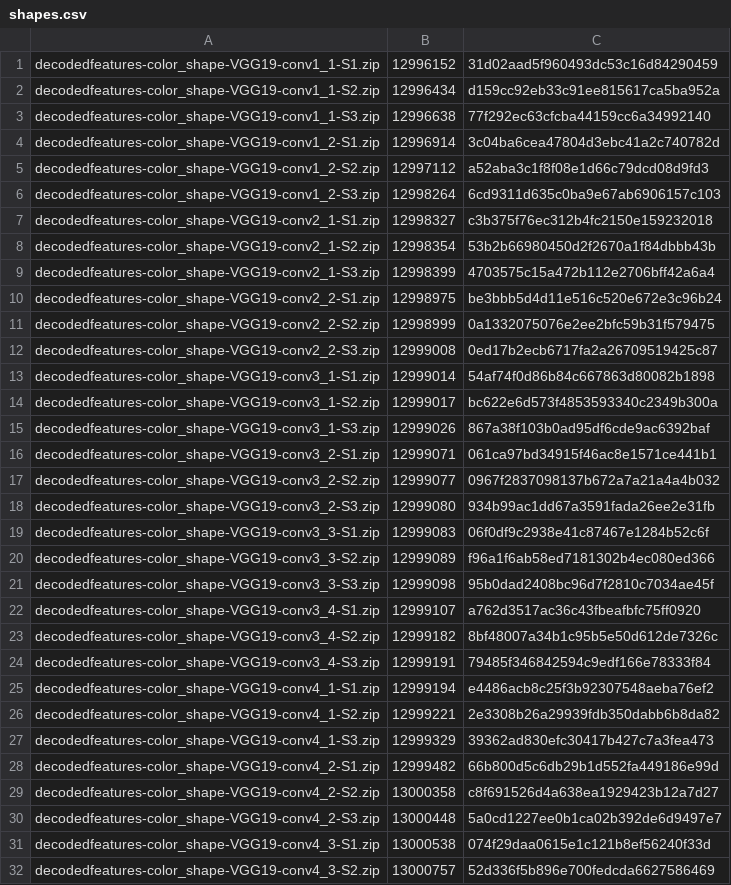
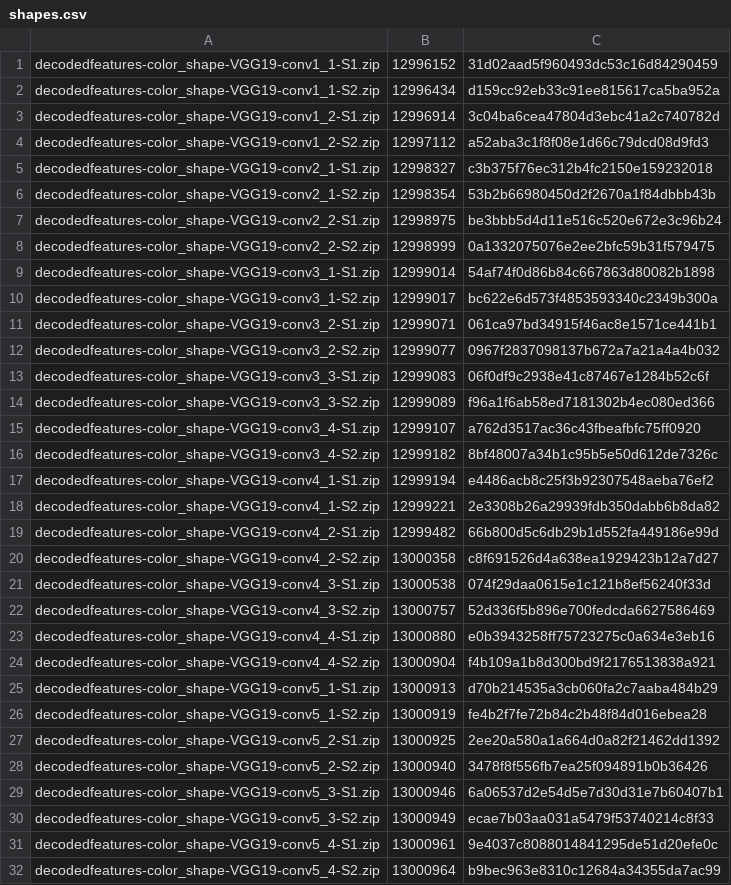
Before and after one commit to ArjunChauhan0910/DeepImageReconstruction, a CSV file: data/shapes.csv, drawn as a sheet; only a part is shown; the shorter side is filled out with more unchanged rows; the diff covers the shown part only; the diff names each change by its address in the sheet, - before the commit and + after, or states it on an @@ line.

Commit message:
Update shapes.csv

```diff
--- a/data/shapes.csv
+++ b/data/shapes.csv
-row 3: decodedfeatures-color_shape-VGG19-conv1_1-S3.zip | 12996638 | 77f292ec63cfcba44159cc6a34992140
-row 6: decodedfeatures-color_shape-VGG19-conv1_2-S3.zip | 12998264 | 6cd9311d635c0ba9e67ab6906157c103
-row 9: decodedfeatures-color_shape-VGG19-conv2_1-S3.zip | 12998399 | 4703575c15a472b112e2706bff42a6a4
-row 12: decodedfeatures-color_shape-VGG19-conv2_2-S3.zip | 12999008 | 0ed17b2ecb6717fa2a26709519425c87
-row 15: decodedfeatures-color_shape-VGG19-conv3_1-S3.zip | 12999026 | 867a38f103b0ad95df6cde9ac6392baf
-row 18: decodedfeatures-color_shape-VGG19-conv3_2-S3.zip | 12999080 | 934b99ac1dd67a3591fada26ee2e31fb
-row 21: decodedfeatures-color_shape-VGG19-conv3_3-S3.zip | 12999098 | 95b0dad2408bc96d7f2810c7034ae45f
-row 24: decodedfeatures-color_shape-VGG19-conv3_4-S3.zip | 12999191 | 79485f346842594c9edf166e78333f84
-row 27: decodedfeatures-color_shape-VGG19-conv4_1-S3.zip | 12999329 | 39362ad830efc30417b427c7a3fea473
-row 30: decodedfeatures-color_shape-VGG19-conv4_2-S3.zip | 13000448 | 5a0cd1227ee0b1ca02b392de6d9497e7
```
Also changed, not shown: 9 removed rows elsewhere in this file.
